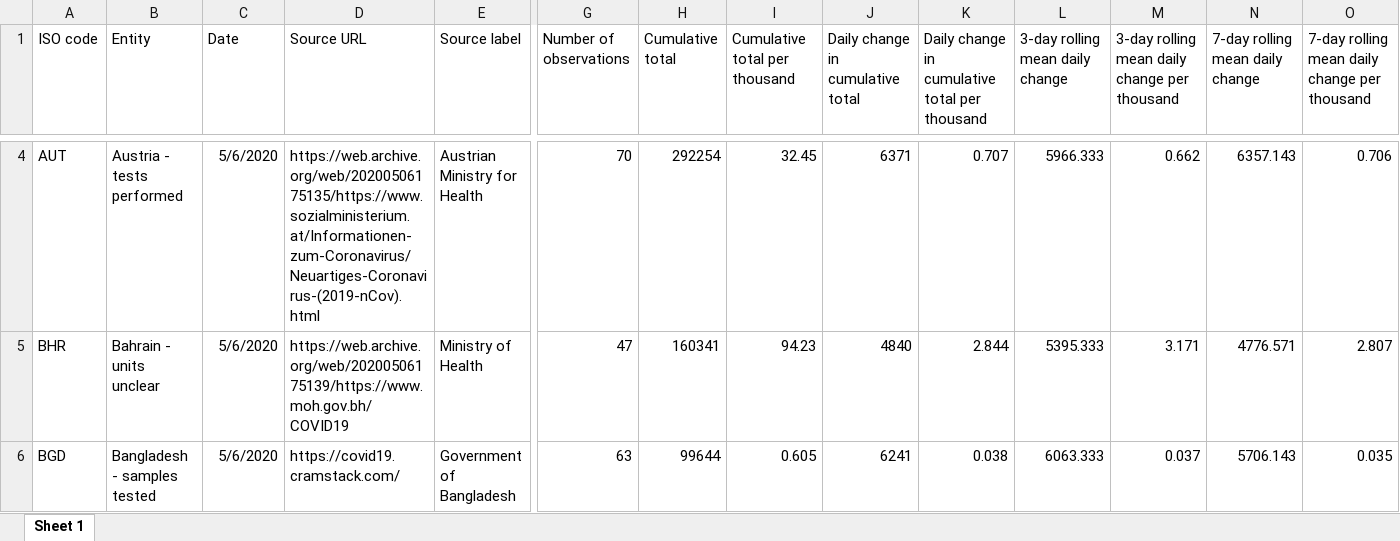
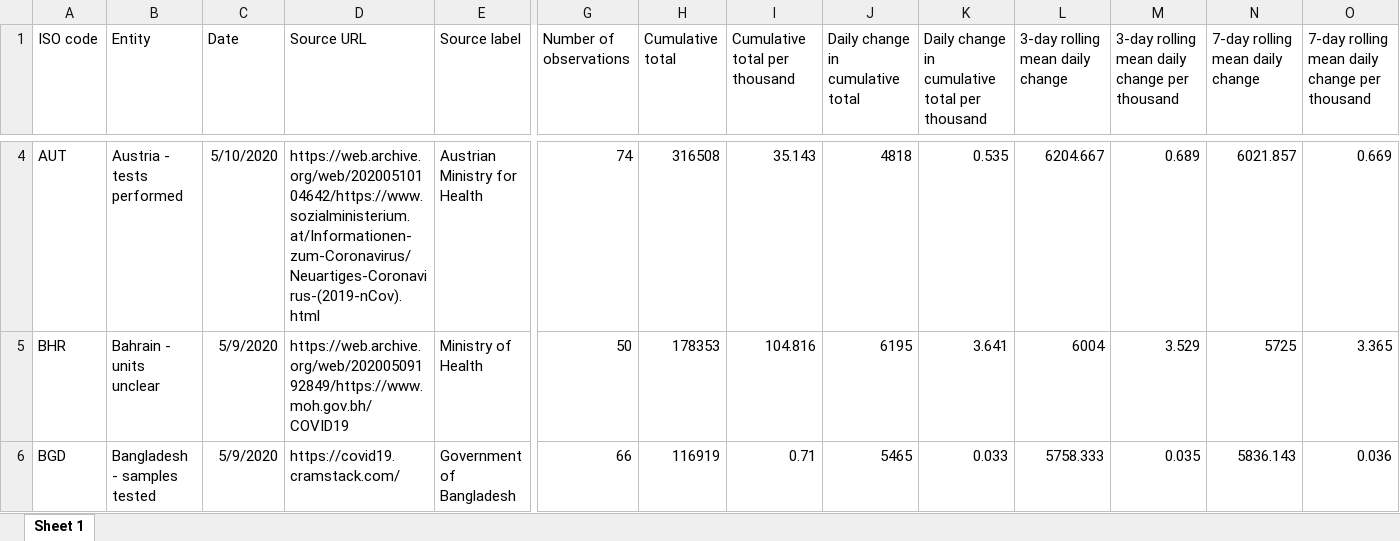
Before and after one commit to alainrochette/COVID19-Graphs, an Excel workbook: testing/covid-testing-latest-data-source-details.xlsx, sheet Sheet 1, drawn as a sheet; only a part is shown, gaps mark what is left out; values as stored, in another font and other column widths than the file's, no borders; the diff covers the shown part only; the diff names each change by its address in the sheet, - before the commit and + after, or states it on an @@ line.

```diff
--- a/testing/covid-testing-latest-data-source-details.xlsx (sheet Sheet 1)
+++ b/testing/covid-testing-latest-data-source-details.xlsx (sheet Sheet 1)
-C4 (Date): 5/6/2020
+C4 (Date): 5/10/2020
-D4 (Source URL): https://web.archive.org/web/20200506175135/https://www.sozialministerium.at/Informationen-zum-Coronavirus/Neuartiges-Coronavirus-(2019-nCov).html
+D4 (Source URL): https://web.archive.org/web/20200510104642/https://www.sozialministerium.at/Informationen-zum-Coronavirus/Neuartiges-Coronavirus-(2019-nCov).html
-G4 (Number of observations): 70
+G4 (Number of observations): 74
-H4 (Cumulative total): 292254
+H4 (Cumulative total): 316508
-I4 (Cumulative total per thousand): 32.45
+I4 (Cumulative total per thousand): 35.143
-J4 (Daily change in cumulative total): 6371
+J4 (Daily change in cumulative total): 4818
-K4: 0.707
+K4: 0.535
-L4 (3-day rolling mean daily change): 5966.333
+L4 (3-day rolling mean daily change): 6204.667
-M4: 0.662
+M4: 0.689
-N4 (7-day rolling mean daily change): 6357.143
+N4 (7-day rolling mean daily change): 6021.857
-O4: 0.706
+O4: 0.669
-C5:C6 (Date): 5/6/2020
+C5:C6 (Date): 5/9/2020
-D5 (Source URL): https://web.archive.org/web/20200506175139/https://www.moh.gov.bh/COVID19
+D5 (Source URL): https://web.archive.org/web/20200509192849/https://www.moh.gov.bh/COVID19
-G5 (Number of observations): 47
+G5 (Number of observations): 50
-H5 (Cumulative total): 160341
+H5 (Cumulative total): 178353
-I5 (Cumulative total per thousand): 94.23
+I5 (Cumulative total per thousand): 104.816
-J5 (Daily change in cumulative total): 4840
+J5 (Daily change in cumulative total): 6195
-K5: 2.844
+K5: 3.641
-L5 (3-day rolling mean daily change): 5395.333
+L5 (3-day rolling mean daily change): 6004
-M5: 3.171
+M5: 3.529
-N5 (7-day rolling mean daily change): 4776.571
+N5 (7-day rolling mean daily change): 5725
-O5: 2.807
+O5: 3.365
-G6 (Number of observations): 63
+G6 (Number of observations): 66
-H6 (Cumulative total): 99644
+H6 (Cumulative total): 116919
-I6 (Cumulative total per thousand): 0.605
+I6 (Cumulative total per thousand): 0.71
-J6 (Daily change in cumulative total): 6241
+J6 (Daily change in cumulative total): 5465
-K6: 0.038
+K6: 0.033
-L6 (3-day rolling mean daily change): 6063.333
+L6 (3-day rolling mean daily change): 5758.333
-M6: 0.037
+M6: 0.035
-N6 (7-day rolling mean daily change): 5706.143
+N6 (7-day rolling mean daily change): 5836.143
-O6: 0.035
+O6: 0.036
```
Also changed, not shown: 3 added rows, 3 removed rows and 721 edited cells elsewhere in this sheet, testing/covid-testing-all-observations.xlsx, 15 other files.
